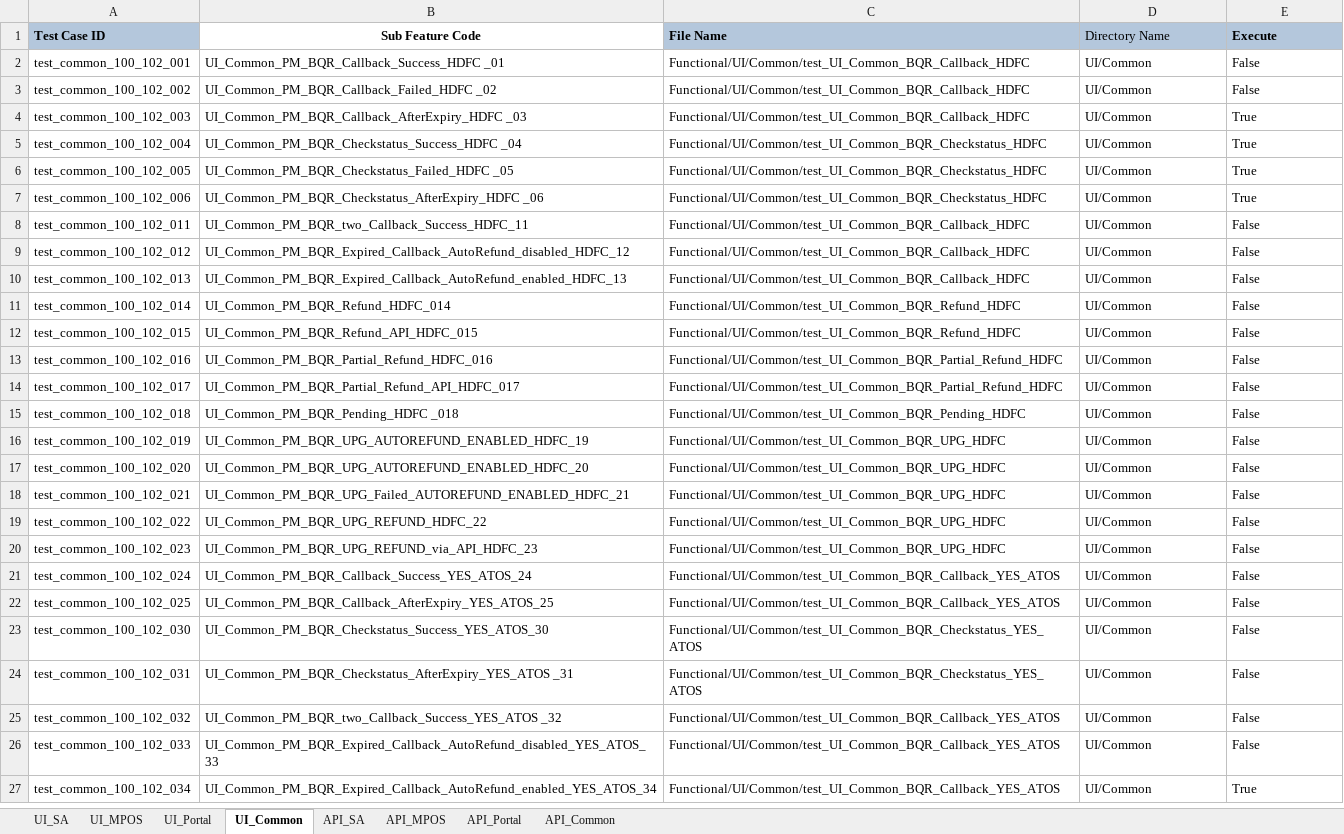
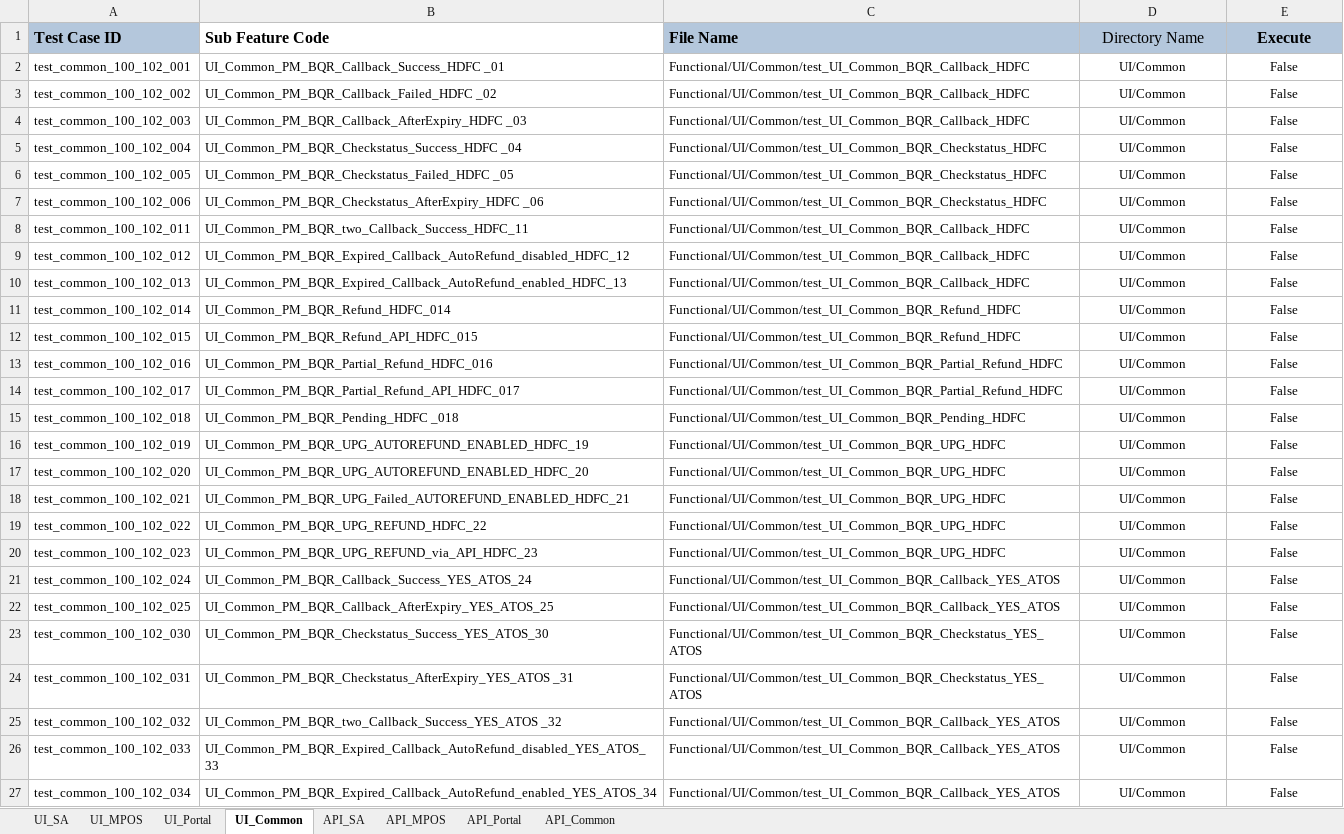
Before and after one commit to tularamsa1/ezeauto-rearch-automation-claude, an Excel workbook: DataProvider/TestCasesDetail.xlsx, sheet UI_Common, drawn as a sheet; only a part is shown; values as stored, in another font and other column widths than the file's, no borders; the diff covers the shown part only; the diff names each change by its address in the sheet, - before the commit and + after, or states it on an @@ line.

```diff
--- a/DataProvider/TestCasesDetail.xlsx (sheet UI_Common)
+++ b/DataProvider/TestCasesDetail.xlsx (sheet UI_Common)
@@ A1:E1 text size: larger @@
-B1 alignment: center
+B1 alignment: left
-D1:E27 alignment: left
+D1:E27 alignment: center
-E4:E7 (Execute): True
+E4:E7 (Execute): False
-E27 (Execute): True
+E27 (Execute): False
```
Also changed, not shown: 39 added rows, 10 removed rows, 10 edited cells and cell formats elsewhere in this sheet, sheet API_Common, sheet UI_SA, 4 other files.
